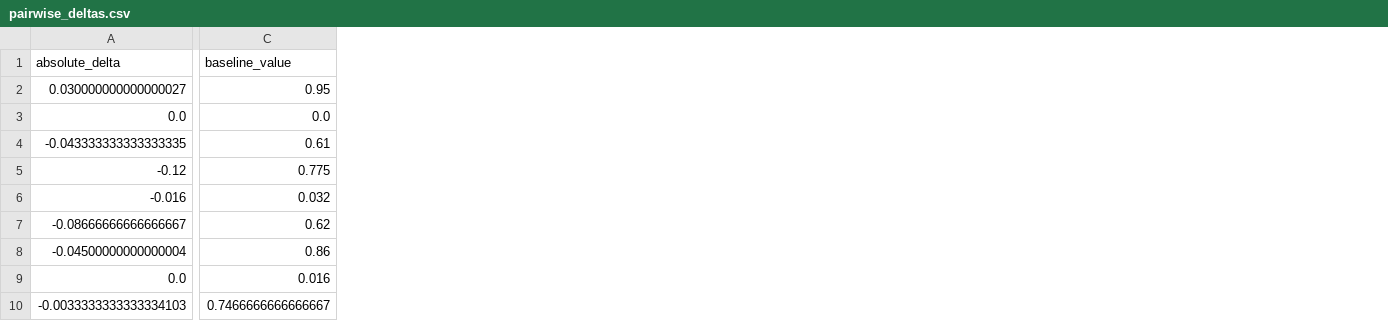
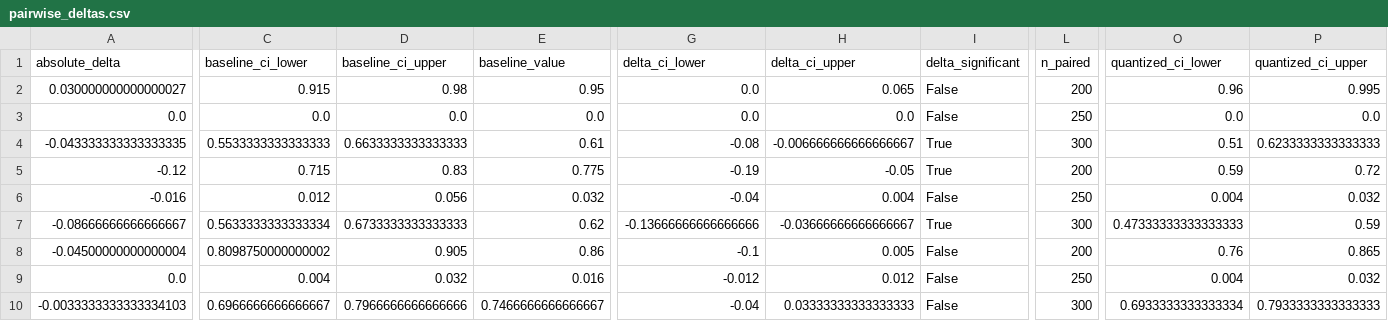
Before and after one commit to tanueihorng/llm-ethics-benchmark, a CSV file: results/analysis/pairwise_deltas.csv, drawn as a sheet; only a part is shown, gaps mark what is left out; the diff names each change by its address in the sheet, - before the commit and + after, or states it on an @@ line.

```diff
--- a/results/analysis/pairwise_deltas.csv
+++ b/results/analysis/pairwise_deltas.csv
+column C (baseline_ci_lower), rows 2-10: 0.915 | 0.0 | 0.5533333333333333 | 0.715 | 0.012 | 0.5633333333333334 | 0.8098750000000002 | 0.004 | 0.6966666666666667
+column D (baseline_ci_upper), rows 2-10: 0.98 | 0.0 | 0.6633333333333333 | 0.83 | 0.056 | 0.6733333333333333 | 0.905 | 0.032 | 0.7966666666666666
+column G (delta_ci_lower), rows 2-10: 0.0 | 0.0 | -0.08 | -0.19 | -0.04 | -0.13666666666666666 | -0.1 | -0.012 | -0.04
+column H (delta_ci_upper), rows 2-10: 0.065 | 0.0 | -0.006666666666666667 | -0.05 | 0.004 | -0.03666666666666667 | 0.005 | 0.012 | 0.03333333333333333
+column I (delta_significant), rows 2-10: False | False | True | True | False | True | False | False | False
+column L (n_paired), rows 2-10: 200 | 250 | 300 | 200 | 250 | 300 | 200 | 250 | 300
+column O (quantized_ci_lower), rows 2-10: 0.96 | 0.0 | 0.51 | 0.59 | 0.004 | 0.47333333333333333 | 0.76 | 0.004 | 0.6933333333333334
+column P (quantized_ci_upper), rows 2-10: 0.995 | 0.0 | 0.6233333333333333 | 0.72 | 0.032 | 0.59 | 0.865 | 0.032 | 0.7933333333333333
```
Also changed, not shown: 6 other files.
